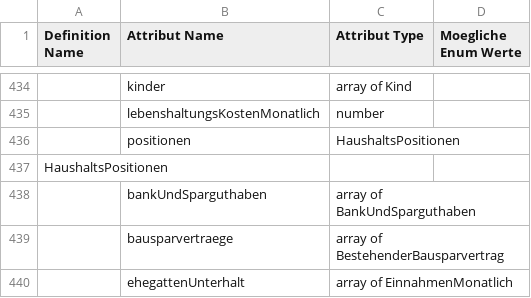
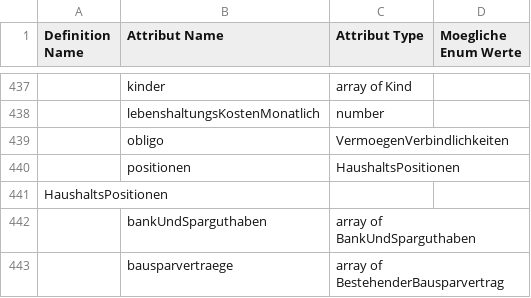
Before and after one commit to europace/baufismart-antraege-api, a CSV file: definitions.csv, drawn as a sheet; only a part is shown, gaps mark what is left out; the shorter side is filled out with more unchanged rows; the diff covers the shown part only; the diff names each change by its address in the sheet, - before the commit and + after, or states it on an @@ line.

```diff
--- a/definitions.csv
+++ b/definitions.csv
+row 439:  | obligo | VermoegenVerbindlichkeiten
```
Also changed, not shown: 14 added rows elsewhere in this file, 5 other files.
